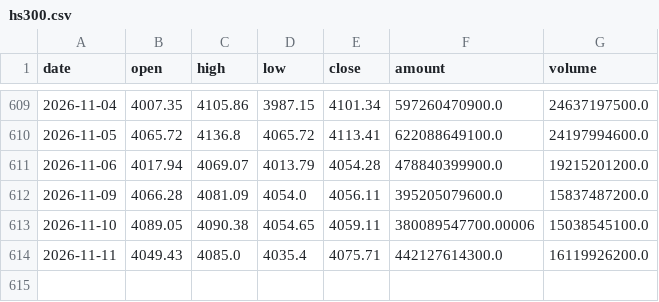
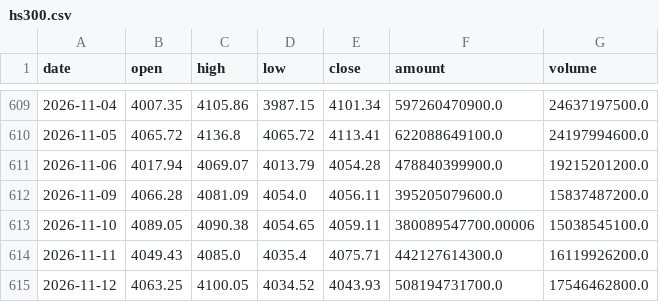
Before and after one commit to lrpopeyou/hs300-pcr-web, a CSV file: data/hs300.csv, drawn as a sheet; only a part is shown, gaps mark what is left out.

```diff
--- a/data/hs300.csv
+++ b/data/hs300.csv
@@ -614 +614,2 @@
 2026-11-11,4049.43,4085.0,4035.4,4075.71,442127614300.0,16119926200.0
+2026-11-12,4063.25,4100.05,4034.52,4043.93,508194731700.0,17546462800.0
```
Also changed, not shown: data/etf_pcr.csv, data/io_pcr.csv, 1 other file.
